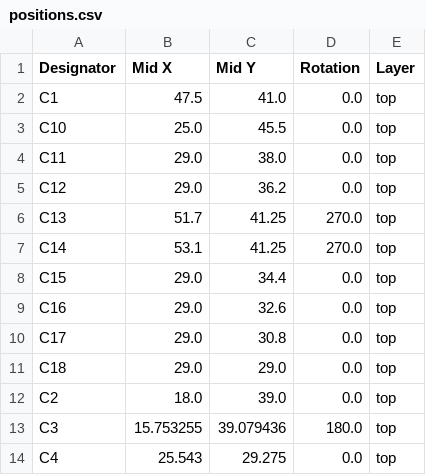
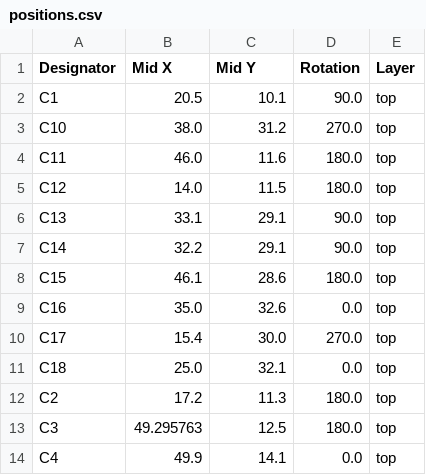
Before and after one commit to revk/ESP32-Audio, a CSV file: PCB/CommBadge/production/positions.csv, drawn as a sheet; only a part is shown; the diff covers the shown part only.

```diff
--- a/PCB/CommBadge/production/positions.csv
+++ b/PCB/CommBadge/production/positions.csv
@@ -1,14 +1,14 @@
 Designator,Mid X,Mid Y,Rotation,Layer
-C1,47.5,41.0,0.0,top
-C10,25.0,45.5,0.0,top
-C11,29.0,38.0,0.0,top
-C12,29.0,36.2,0.0,top
-C13,51.7,41.25,270.0,top
-C14,53.1,41.25,270.0,top
-C15,29.0,34.4,0.0,top
-C16,29.0,32.6,0.0,top
-C17,29.0,30.8,0.0,top
-C18,29.0,29.0,0.0,top
-C2,18.0,39.0,0.0,top
-C3,15.753255,39.079436,180.0,top
-C4,25.543,29.275,0.0,top
+C1,20.5,10.1,90.0,top
+C10,38.0,31.2,270.0,top
+C11,46.0,11.6,180.0,top
+C12,14.0,11.5,180.0,top
+C13,33.1,29.1,90.0,top
+C14,32.2,29.1,90.0,top
+C15,46.1,28.6,180.0,top
+C16,35.0,32.6,0.0,top
+C17,15.4,30.0,270.0,top
+C18,25.0,32.1,0.0,top
+C2,17.2,11.3,180.0,top
+C3,49.295763,12.5,180.0,top
+C4,49.9,14.1,0.0,top
```
Also changed, not shown: 1 added row and 83 edited cells elsewhere in this file, PCB/CommBadge/production/bom.csv, PCB/CommBadge/production/designators.csv, 10 other files.
